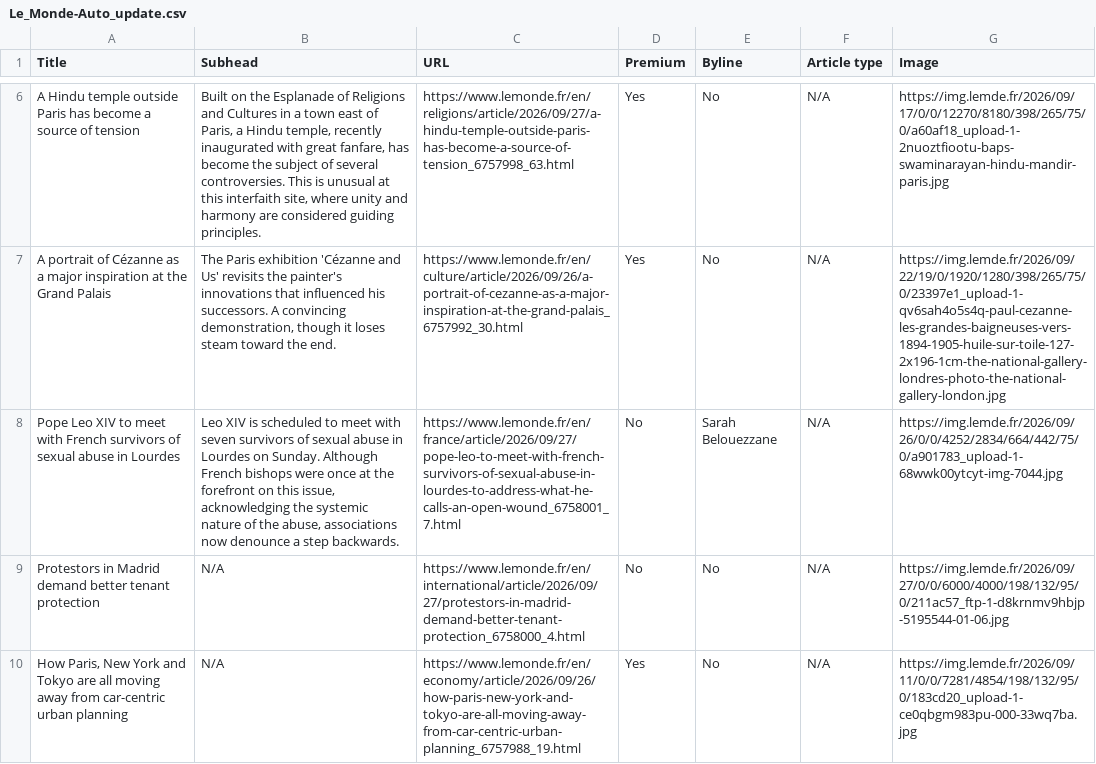
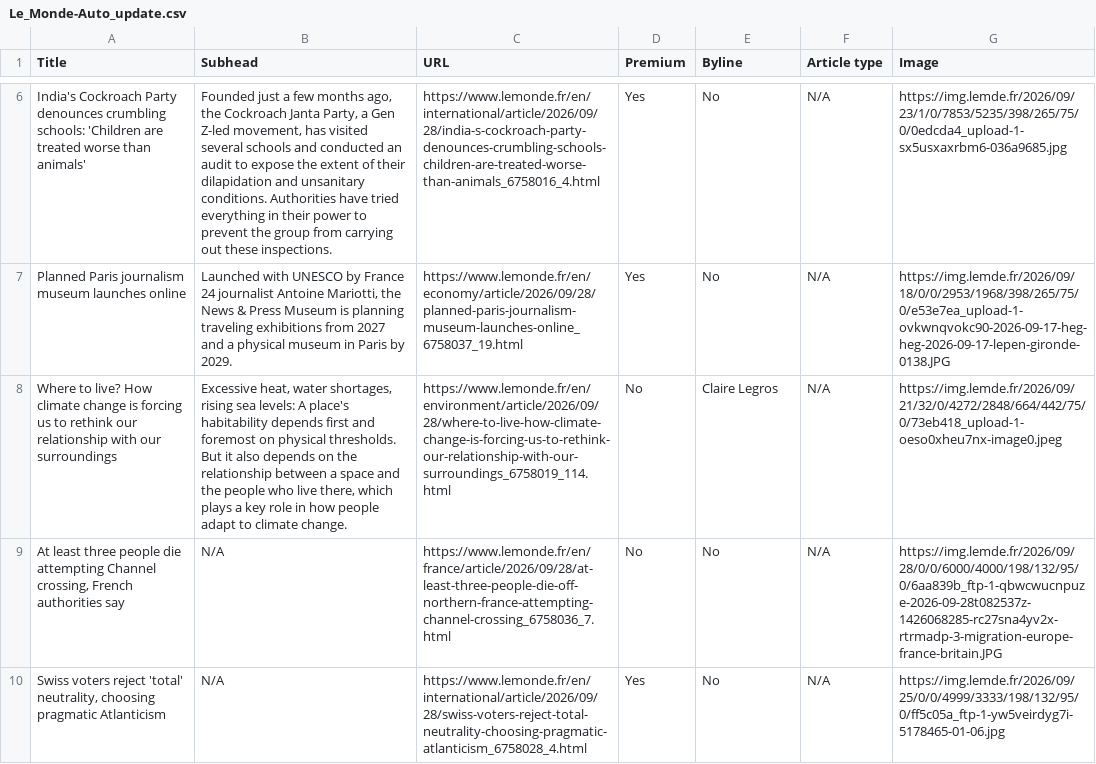
Before and after one commit to ChrisCaurla/07-homework-Le_Monde, a CSV file: Le_Monde-Auto_update.csv, drawn as a sheet; only a part is shown, gaps mark what is left out; the diff covers the shown part only; the diff names each change by its address in the sheet, - before the commit and + after, or states it on an @@ line.

```diff
--- a/Le_Monde-Auto_update.csv
+++ b/Le_Monde-Auto_update.csv
-A6 (Title): A Hindu temple outside Paris has become a source of tension
+A6 (Title): India's Cockroach Party denounces crumbling schools: 'Children are treated worse than animals'
-B6 (Subhead): Built on the Esplanade of Religions and Cultures in a town east of Paris, a Hindu temple, recently inaugurated with great fanfare, has become the subject of several controversies. This is unusual at this interfaith site, where unity and harmony are considered guiding principles.
+B6 (Subhead): Founded just a few months ago, the Cockroach Janta Party, a Gen Z-led movement, has visited several schools and conducted an audit to expose the extent of their dilapidation and unsanitary conditions. Authorities have tried everything in their power to prevent the group from carrying out these inspections.
-C6 (URL): https://www.lemonde.fr/en/religions/article/2026/09/27/a-hindu-temple-outside-paris-has-become-a-source-of-tension_6757998_63.html
+C6 (URL): https://www.lemonde.fr/en/international/article/2026/09/28/india-s-cockroach-party-denounces-crumbling-schools-children-are-treated-worse-than-animals_6758016_4.html
-G6 (Image): https://img.lemde.fr/2026/09/17/0/0/12270/8180/398/265/75/0/a60af18_upload-1-2nuoztfiootu-baps-swaminarayan-hindu-mandir-paris.jpg
+G6 (Image): https://img.lemde.fr/2026/09/23/1/0/7853/5235/398/265/75/0/0edcda4_upload-1-sx5usxaxrbm6-036a9685.jpg
-A7 (Title): A portrait of Cézanne as a major inspiration at the Grand Palais
+A7 (Title): Planned Paris journalism museum launches online
-B7 (Subhead): The Paris exhibition 'Cézanne and Us' revisits the painter's innovations that influenced his successors. A convincing demonstration, though it loses steam toward the end.
+B7 (Subhead): Launched with UNESCO by France 24 journalist Antoine Mariotti, the News & Press Museum is planning traveling exhibitions from 2027 and a physical museum in Paris by 2029.
-C7 (URL): https://www.lemonde.fr/en/culture/article/2026/09/26/a-portrait-of-cezanne-as-a-major-inspiration-at-the-grand-palais_6757992_30.html
+C7 (URL): https://www.lemonde.fr/en/economy/article/2026/09/28/planned-paris-journalism-museum-launches-online_6758037_19.html
-G7 (Image): https://img.lemde.fr/2026/09/22/19/0/1920/1280/398/265/75/0/23397e1_upload-1-qv6sah4o5s4q-paul-cezanne-les-grandes-baigneuses-vers-1894-1905-huile-sur-toile-127-2x196-1cm-the-national-gallery-londres-photo-the-national-gallery-london.jpg
+G7 (Image): https://img.lemde.fr/2026/09/18/0/0/2953/1968/398/265/75/0/e53e7ea_upload-1-ovkwnqvokc90-2026-09-17-heg-heg-2026-09-17-lepen-gironde-0138.JPG
-A8 (Title): Pope Leo XIV to meet with French survivors of sexual abuse in Lourdes
+A8 (Title): Where to live? How climate change is forcing us to rethink our relationship with our surroundings
-B8 (Subhead): Leo XIV is scheduled to meet with seven survivors of sexual abuse in Lourdes on Sunday. Although French bishops were once at the forefront on this issue, acknowledging the systemic nature of the abuse, associations now denounce a step backwards.
+B8 (Subhead): Excessive heat, water shortages, rising sea levels: A place's habitability depends first and foremost on physical thresholds. But it also depends on the relationship between a space and the people who live there, which plays a key role in how people adapt to climate change.
-C8 (URL): https://www.lemonde.fr/en/france/article/2026/09/27/pope-leo-to-meet-with-french-survivors-of-sexual-abuse-in-lourdes-to-address-what-he-calls-an-open-wound_6758001_7.html
+C8 (URL): https://www.lemonde.fr/en/environment/article/2026/09/28/where-to-live-how-climate-change-is-forcing-us-to-rethink-our-relationship-with-our-surroundings_6758019_114.html
-E8 (Byline): Sarah Belouezzane
+E8 (Byline): Claire Legros
-G8 (Image): https://img.lemde.fr/2026/09/26/0/0/4252/2834/664/442/75/0/a901783_upload-1-68wwk00ytcyt-img-7044.jpg
+G8 (Image): https://img.lemde.fr/2026/09/21/32/0/4272/2848/664/442/75/0/73eb418_upload-1-oeso0xheu7nx-image0.jpeg
-A9 (Title): Protestors in Madrid demand better tenant protection
+A9 (Title): At least three people die attempting Channel crossing, French authorities say
-C9 (URL): https://www.lemonde.fr/en/international/article/2026/09/27/protestors-in-madrid-demand-better-tenant-protection_6758000_4.html
+C9 (URL): https://www.lemonde.fr/en/france/article/2026/09/28/at-least-three-people-die-off-northern-france-attempting-channel-crossing_6758036_7.html
-G9 (Image): https://img.lemde.fr/2026/09/27/0/0/6000/4000/198/132/95/0/211ac57_ftp-1-d8krnmv9hbjp-5195544-01-06.jpg
+G9 (Image): https://img.lemde.fr/2026/09/28/0/0/6000/4000/198/132/95/0/6aa839b_ftp-1-qbwcwucnpuze-2026-09-28t082537z-1426068285-rc27sna4yv2x-rtrmadp-3-migration-europe-france-britain.JPG
-A10 (Title): How Paris, New York and Tokyo are all moving away from car-centric urban planning
+A10 (Title): Swiss voters reject 'total' neutrality, choosing pragmatic Atlanticism
-C10 (URL): https://www.lemonde.fr/en/economy/article/2026/09/26/how-paris-new-york-and-tokyo-are-all-moving-away-from-car-centric-urban-planning_6757988_19.html
+C10 (URL): https://www.lemonde.fr/en/international/article/2026/09/28/swiss-voters-reject-total-neutrality-choosing-pragmatic-atlanticism_6758028_4.html
-G10 (Image): https://img.lemde.fr/2026/09/11/0/0/7281/4854/198/132/95/0/183cd20_upload-1-ce0qbgm983pu-000-33wq7ba.jpg
+G10 (Image): https://img.lemde.fr/2026/09/25/0/0/4999/3333/198/132/95/0/ff5c05a_ftp-1-yw5veirdyg7i-5178465-01-06.jpg
```
Also changed, not shown: 2 added rows, 2 removed rows and 49 edited cells elsewhere in this file.
